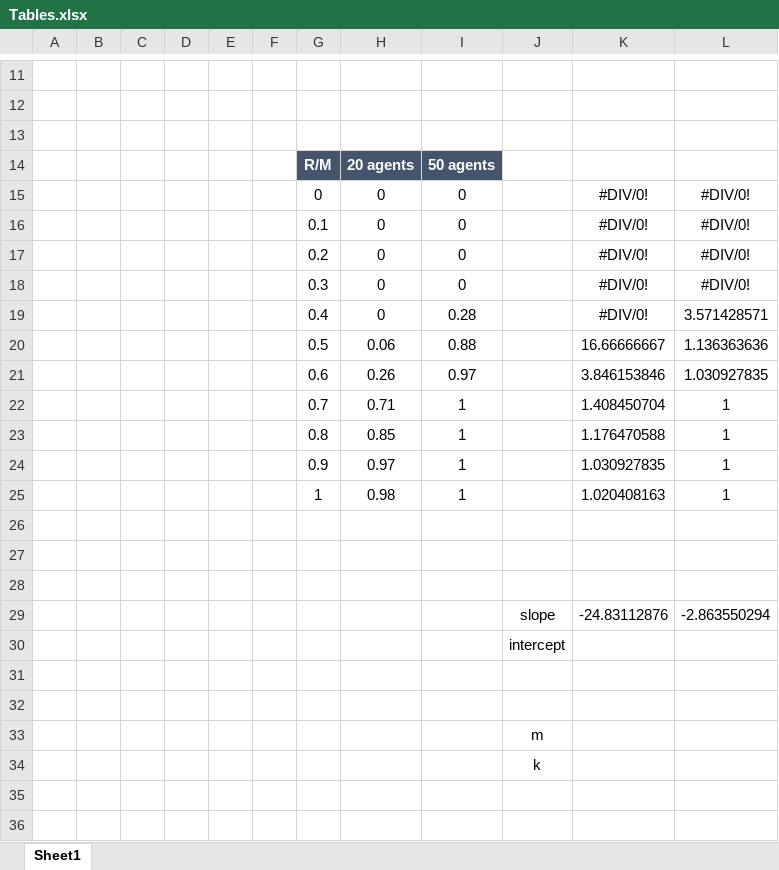
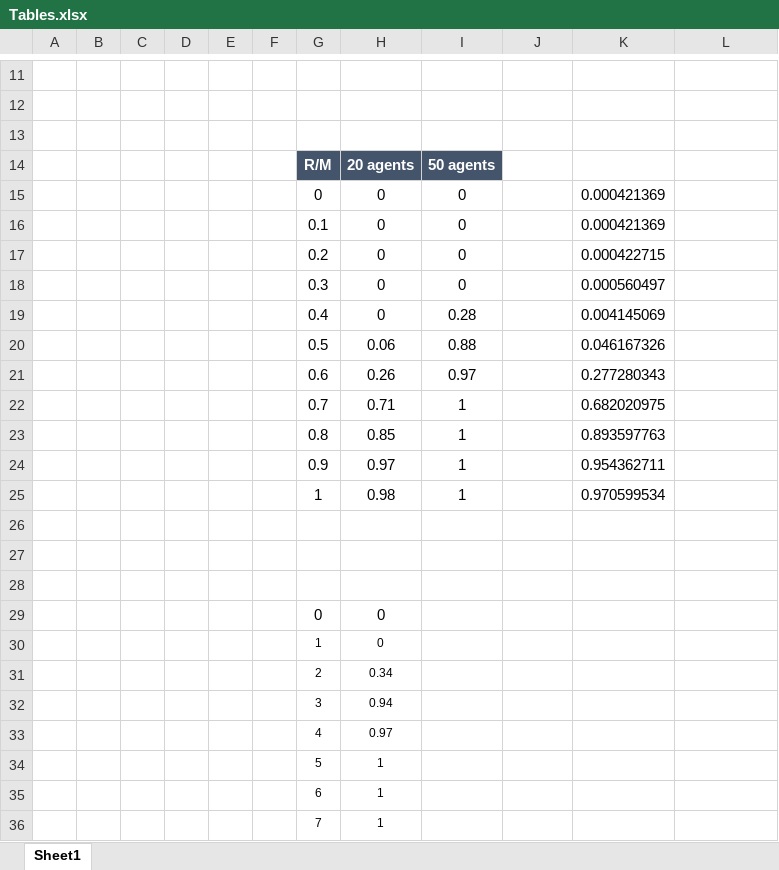
Before and after one commit to wesleyackerman/multiagent_systems, an Excel workbook: hw/Tables.xlsx, sheet Sheet1, drawn as a sheet; only a part is shown, gaps mark what is left out; values as stored, in another font and other column widths than the file's, no borders; charts and pictures not drawn; removed rows and columns are numbered as before the commit, all else as after; the diff names each change by its address in the sheet, - before the commit and + after, or states it on an @@ line.

Commit message:
final

```diff
--- a/hw/Tables.xlsx (sheet Sheet1)
+++ b/hw/Tables.xlsx (sheet Sheet1)
-K15:K16: #DIV/0!
+K15:K16: 0.000421369
-L15:L18: #DIV/0!
+L15:L18: (empty)
-K17: #DIV/0!
+K17: 0.000422715
-K18: #DIV/0!
+K18: 0.000560497
-K19: #DIV/0!
+K19: 0.004145069
-L19: 3.571428571
+L19: (empty)
-K20: 16.66666667
+K20: 0.046167326
-L20: 1.136363636
+L20: (empty)
-K21: 3.846153846
+K21: 0.277280343
-L21: 1.030927835
+L21: (empty)
-K22: 1.408450704
+K22: 0.682020975
-L22:L25: 1
+L22:L25: (empty)
-K23: 1.176470588
+K23: 0.893597763
-K24: 1.030927835
+K24: 0.954362711
-K25: 1.020408163
+K25: 0.970599534
-row 29:  |  |  |  |  |  |  |  |  | slope | -24.83112876 | -2.863550294
-row 30:  |  |  |  |  |  |  |  |  | intercept
-row 29: (empty)
+row 29:  |  |  |  |  |  | 0 | 0
-row 30: (empty)
+row 30:  |  |  |  |  |  | 1 | 0
-row 33:  |  |  |  |  |  |  |  |  | m
-row 34:  |  |  |  |  |  |  |  |  | k
+row 31:  |  |  |  |  |  | 2 | 0.34
+row 32:  |  |  |  |  |  | 3 | 0.94
+row 33:  |  |  |  |  |  | 4 | 0.97
+row 34:  |  |  |  |  |  | 5 | 1
+row 35:  |  |  |  |  |  | 6 | 1
+row 36:  |  |  |  |  |  | 7 | 1
```
Also changed, not shown: charts or pictures.
